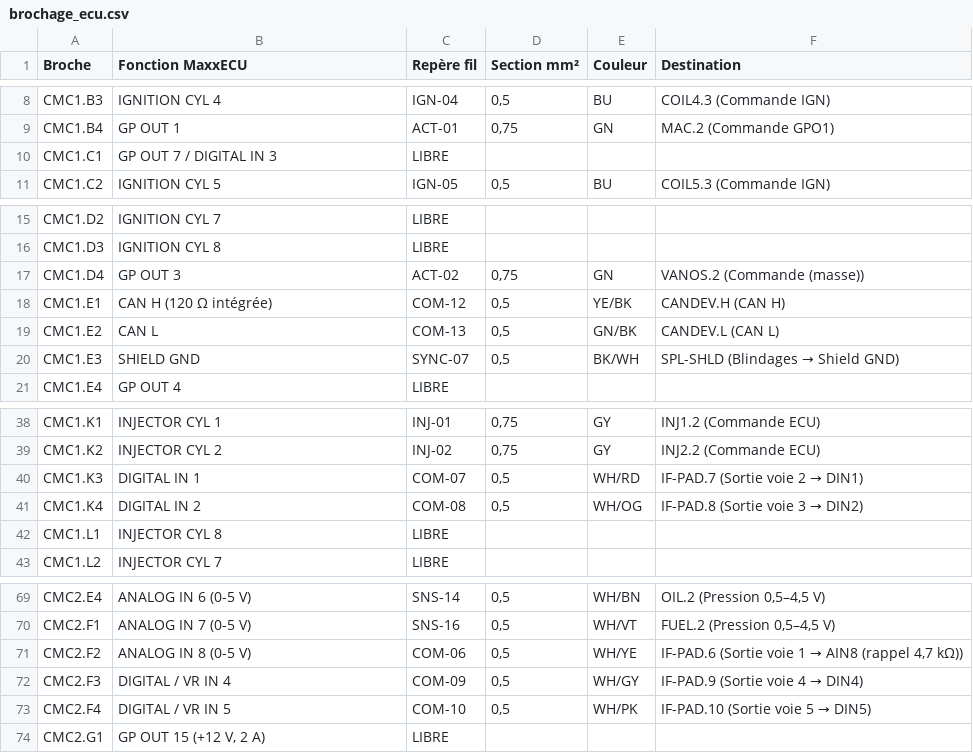
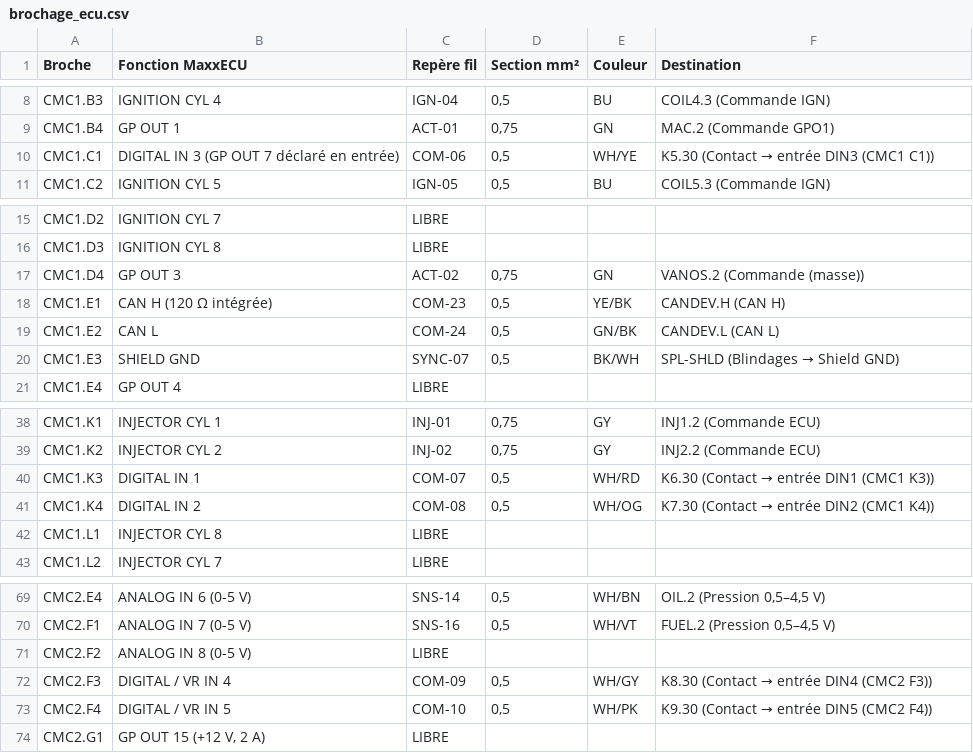
Before and after one commit to Dams-66/M50-faisceaux-, a CSV file: docs/brochage_ecu.csv, drawn as a sheet; only a part is shown, gaps mark what is left out.

```diff
--- a/docs/brochage_ecu.csv
+++ b/docs/brochage_ecu.csv
@@ -9,3 +9,3 @@ CMC1.B3;IGNITION CYL 4;IGN-04;0,5;BU;COIL4.3 (Commande IGN)
 CMC1.B4;GP OUT 1;ACT-01;0,75;GN;MAC.2 (Commande GPO1)
-CMC1.C1;GP OUT 7 / DIGITAL IN 3;LIBRE;;;
+CMC1.C1;DIGITAL IN 3 (GP OUT 7 déclaré en entrée);COM-06;0,5;WH/YE;K5.30 (Contact → entrée DIN3 (CMC1 C1))
 CMC1.C2;IGNITION CYL 5;IGN-05;0,5;BU;COIL5.3 (Commande IGN)
@@ -17,4 +17,4 @@ CMC1.D3;IGNITION CYL 8;LIBRE;;;
 CMC1.D4;GP OUT 3;ACT-02;0,75;GN;VANOS.2 (Commande (masse))
-CMC1.E1;CAN H (120 Ω intégrée);COM-12;0,5;YE/BK;CANDEV.H (CAN H)
-CMC1.E2;CAN L;COM-13;0,5;GN/BK;CANDEV.L (CAN L)
+CMC1.E1;CAN H (120 Ω intégrée);COM-23;0,5;YE/BK;CANDEV.H (CAN H)
+CMC1.E2;CAN L;COM-24;0,5;GN/BK;CANDEV.L (CAN L)
 CMC1.E3;SHIELD GND;SYNC-07;0,5;BK/WH;SPL-SHLD (Blindages → Shield GND)
@@ -39,4 +39,4 @@ CMC1.K1;INJECTOR CYL 1;INJ-01;0,75;GY;INJ1.2 (Commande ECU)
 CMC1.K2;INJECTOR CYL 2;INJ-02;0,75;GY;INJ2.2 (Commande ECU)
-CMC1.K3;DIGITAL IN 1;COM-07;0,5;WH/RD;IF-PAD.7 (Sortie voie 2 → DIN1)
-CMC1.K4;DIGITAL IN 2;COM-08;0,5;WH/OG;IF-PAD.8 (Sortie voie 3 → DIN2)
+CMC1.K3;DIGITAL IN 1;COM-07;0,5;WH/RD;K6.30 (Contact → entrée DIN1 (CMC1 K3))
+CMC1.K4;DIGITAL IN 2;COM-08;0,5;WH/OG;K7.30 (Contact → entrée DIN2 (CMC1 K4))
 CMC1.L1;INJECTOR CYL 8;LIBRE;;;
@@ -70,5 +70,5 @@ CMC2.E4;ANALOG IN 6 (0-5 V);SNS-14;0,5;WH/BN;OIL.2 (Pression 0,5–4,5 V)
 CMC2.F1;ANALOG IN 7 (0-5 V);SNS-16;0,5;WH/VT;FUEL.2 (Pression 0,5–4,5 V)
-CMC2.F2;ANALOG IN 8 (0-5 V);COM-06;0,5;WH/YE;IF-PAD.6 (Sortie voie 1 → AIN8 (rappel 4,7 kΩ))
-CMC2.F3;DIGITAL / VR IN 4;COM-09;0,5;WH/GY;IF-PAD.9 (Sortie voie 4 → DIN4)
-CMC2.F4;DIGITAL / VR IN 5;COM-10;0,5;WH/PK;IF-PAD.10 (Sortie voie 5 → DIN5)
+CMC2.F2;ANALOG IN 8 (0-5 V);LIBRE;;;
+CMC2.F3;DIGITAL / VR IN 4;COM-09;0,5;WH/GY;K8.30 (Contact → entrée DIN4 (CMC2 F3))
+CMC2.F4;DIGITAL / VR IN 5;COM-10;0,5;WH/PK;K9.30 (Contact → entrée DIN5 (CMC2 F4))
 CMC2.G1;GP OUT 15 (+12 V, 2 A);LIBRE;;;
```
Also changed, not shown: docs/liste_de_coupe.csv, 7 other files.
